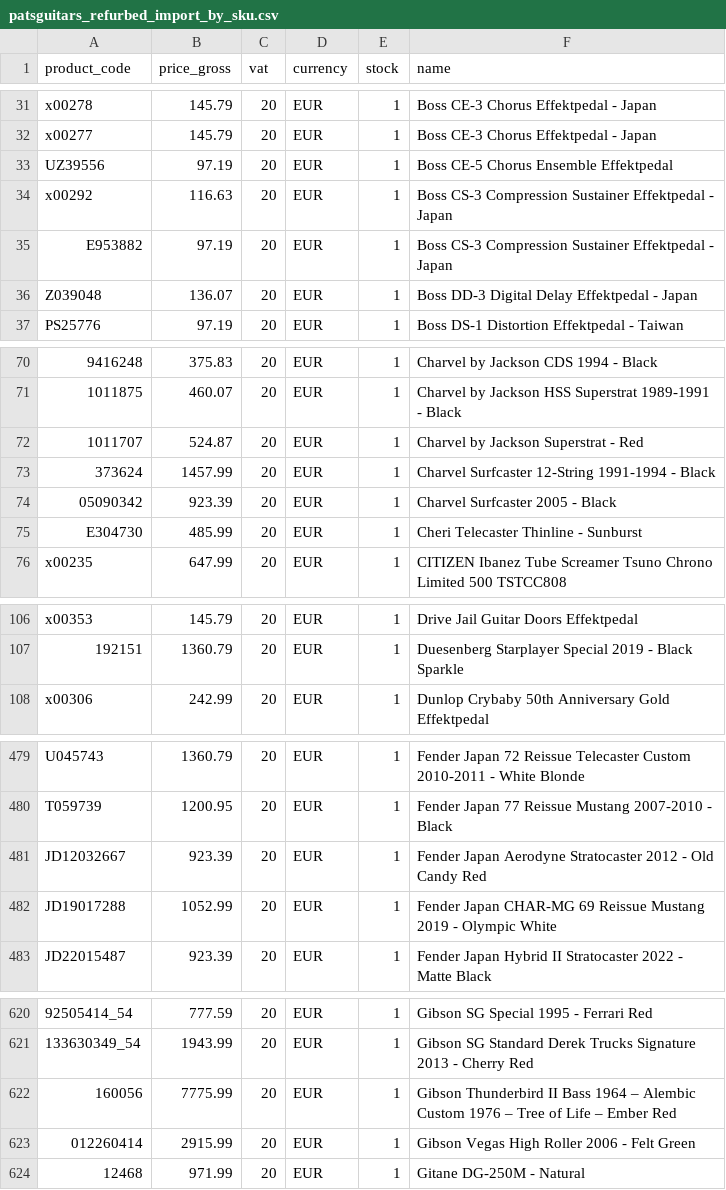
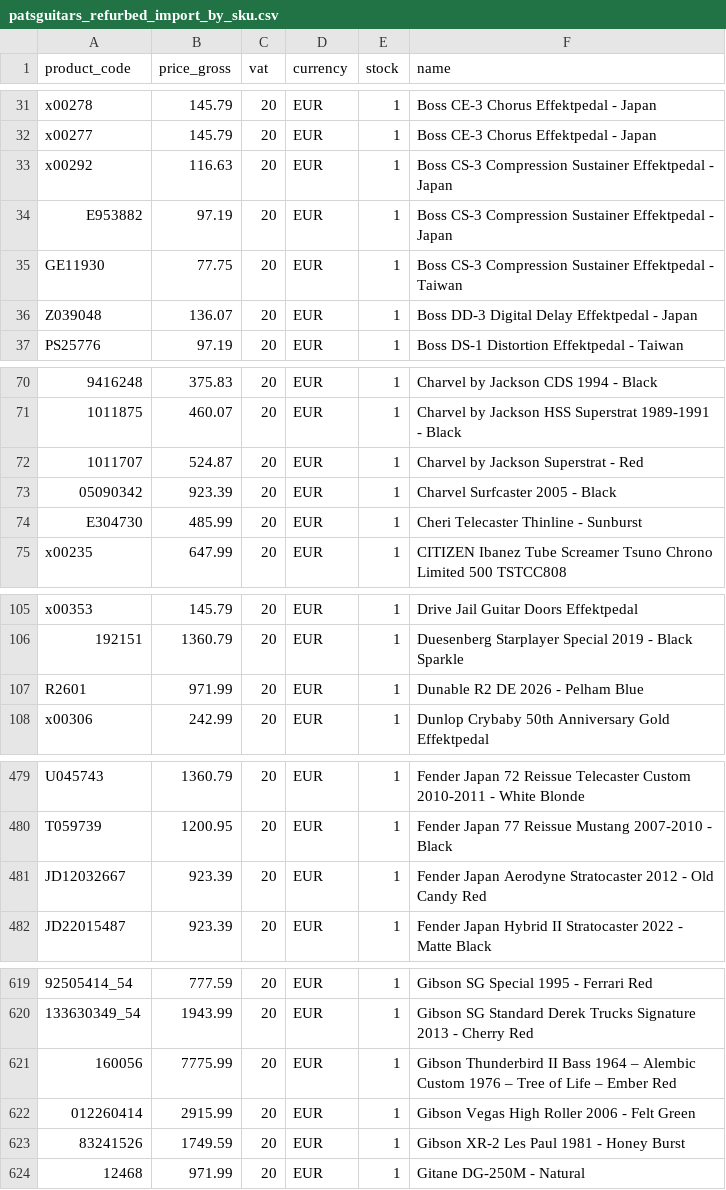
Before and after one commit to brendanrefurbed/supplier-feeds-public, a CSV file: patsguitars_refurbed_import_by_sku.csv, drawn as a sheet; only a part is shown, gaps mark what is left out; removed rows and columns are numbered as before the commit, all else as after; the diff covers the shown part only; the diff names each change by its address in the sheet, - before the commit and + after, or states it on an @@ line.

```diff
--- a/patsguitars_refurbed_import_by_sku.csv
+++ b/patsguitars_refurbed_import_by_sku.csv
-row 33: UZ39556 | 97.19 | 20 | EUR | 1 | Boss CE-5 Chorus Ensemble Effektpedal
+row 35: GE11930 | 77.75 | 20 | EUR | 1 | Boss CS-3 Compression Sustainer Effektpedal - Taiwan
-row 73: 373624 | 1457.99 | 20 | EUR | 1 | Charvel Surfcaster 12-String 1991-1994 - Black
+row 107: R2601 | 971.99 | 20 | EUR | 1 | Dunable R2 DE 2026 - Pelham Blue
-row 482: JD19017288 | 1052.99 | 20 | EUR | 1 | Fender Japan CHAR-MG 69 Reissue Mustang 2019 - Olympic White
+row 623: 83241526 | 1749.59 | 20 | EUR | 1 | Gibson XR-2 Les Paul 1981 - Honey Burst
```
Also changed, not shown: 5 removed rows elsewhere in this file, patsguitars_refurbed_import.csv.
